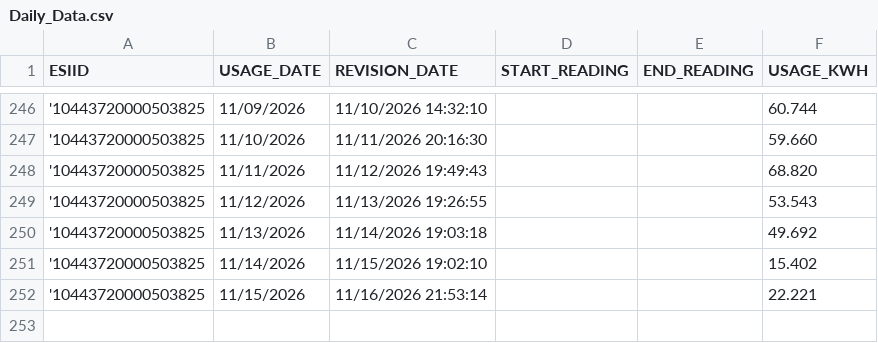
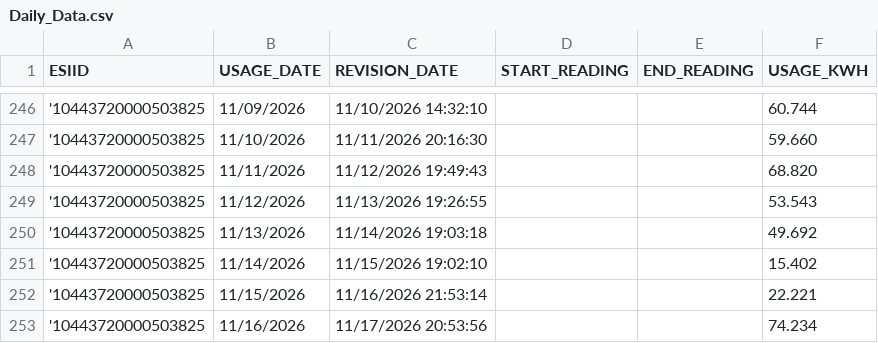
Before and after one commit to Casonrlove/energy-tracker, a CSV file: Daily_Data.csv, drawn as a sheet; only a part is shown, gaps mark what is left out; the diff names each change by its address in the sheet, - before the commit and + after, or states it on an @@ line.

```diff
--- a/Daily_Data.csv
+++ b/Daily_Data.csv
+row 253: '10443720000503825 | 11/16/2026 | 11/17/2026 20:53:56 |  |  | 74.234
```
